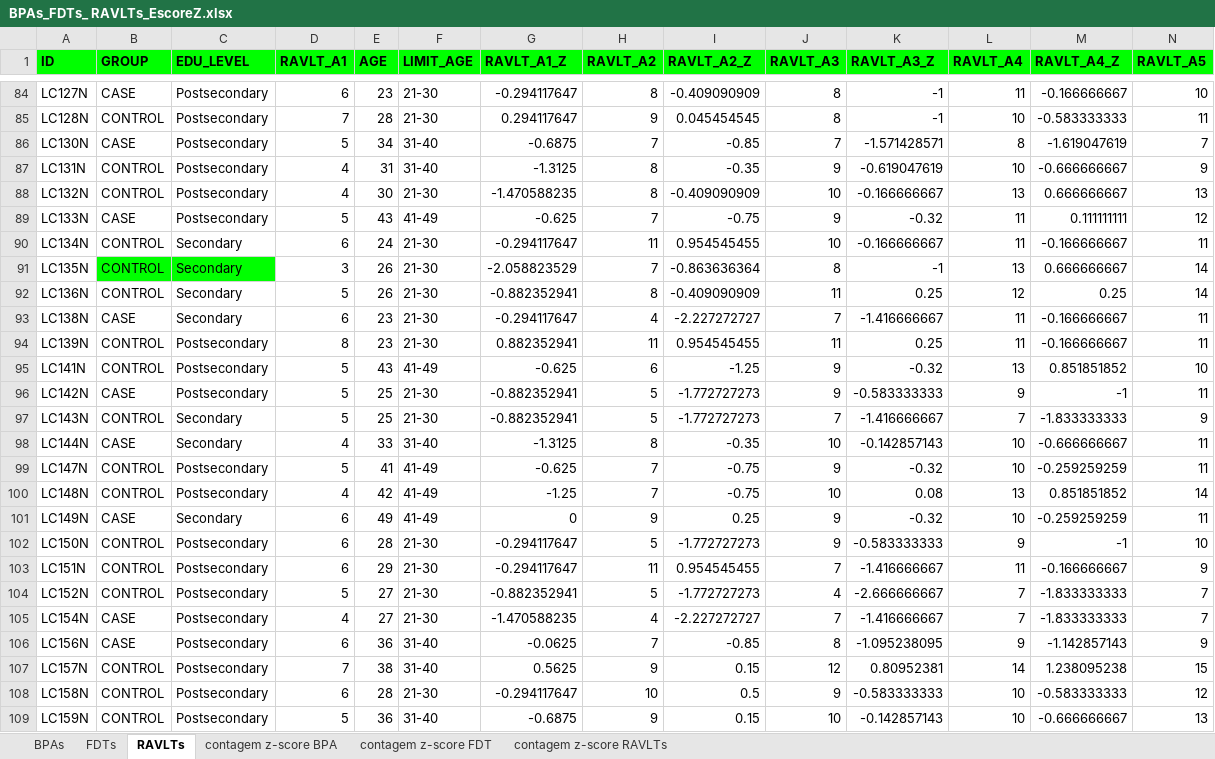
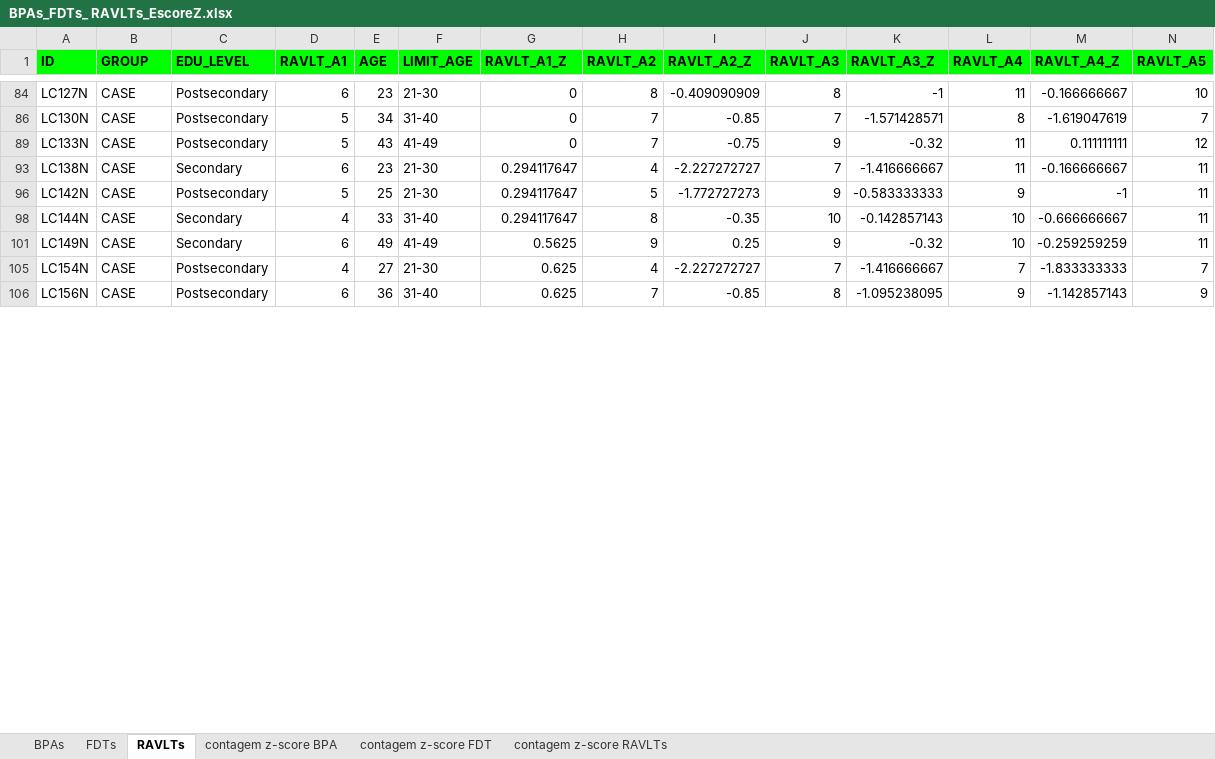
Before and after one commit to Felipe-Fagundes-LBBM/Neurocognitive-Function-Test-Analysis, an Excel workbook: BPAs_FDTs_ RAVLTs_EscoreZ.xlsx, sheet RAVLTs, drawn as a sheet; only a part is shown, gaps mark what is left out; values as stored, in another font and other column widths than the file's, no borders; rows hold the shown columns only; the diff covers the shown part only; the diff names each change by its address in the sheet, - before the commit and + after, or states it on an @@ line.

```diff
--- a/BPAs_FDTs_ RAVLTs_EscoreZ.xlsx (sheet RAVLTs)
+++ b/BPAs_FDTs_ RAVLTs_EscoreZ.xlsx (sheet RAVLTs)
-G84 (RAVLT_A1_Z): -0.294117647
+G84 (RAVLT_A1_Z): 0
@@ row 85 hidden: LC128N | CONTROL | Postsecondary | 7 | 28 | 21-30 | 0.294117647 | 9 | 0.045454545 | 8 | -1 | 10 | -0.583333333 | 11 @@
-G86 (RAVLT_A1_Z): -0.6875
+G86 (RAVLT_A1_Z): 0
@@ row 87 hidden: LC131N | CONTROL | Postsecondary | 4 | 31 | 31-40 | -1.3125 | 8 | -0.35 | 9 | -0.619047619 | 10 | -0.666666667 | 9 @@
@@ row 88 hidden: LC132N | CONTROL | Postsecondary | 4 | 30 | 21-30 | -1.470588235 | 8 | -0.409090909 | 10 | -0.166666667 | 13 | 0.666666667 | 13 @@
-G89 (RAVLT_A1_Z): -0.625
+G89 (RAVLT_A1_Z): 0
@@ row 90 hidden: LC134N | CONTROL | Secondary | 6 | 24 | 21-30 | -0.294117647 | 11 | 0.954545455 | 10 | -0.166666667 | 11 | -0.166666667 | 11 @@
@@ row 91 hidden: LC135N | CONTROL | Secondary | 3 | 26 | 21-30 | -2.058823529 | 7 | -0.863636364 | 8 | -1 | 13 | 0.666666667 | 14 @@
@@ row 92 hidden: LC136N | CONTROL | Secondary | 5 | 26 | 21-30 | -0.882352941 | 8 | -0.409090909 | 11 | 0.25 | 12 | 0.25 | 14 @@
-G93 (RAVLT_A1_Z): -0.294117647
+G93 (RAVLT_A1_Z): 0.294117647
@@ row 94 hidden: LC139N | CONTROL | Postsecondary | 8 | 23 | 21-30 | 0.882352941 | 11 | 0.954545455 | 11 | 0.25 | 11 | -0.166666667 | 11 @@
@@ row 95 hidden: LC141N | CONTROL | Postsecondary | 5 | 43 | 41-49 | -0.625 | 6 | -1.25 | 9 | -0.32 | 13 | 0.851851852 | 10 @@
-G96 (RAVLT_A1_Z): -0.882352941
+G96 (RAVLT_A1_Z): 0.294117647
@@ row 97 hidden: LC143N | CONTROL | Secondary | 5 | 25 | 21-30 | -0.882352941 | 5 | -1.772727273 | 7 | -1.416666667 | 7 | -1.833333333 | 9 @@
-G98 (RAVLT_A1_Z): -1.3125
+G98 (RAVLT_A1_Z): 0.294117647
@@ row 99 hidden: LC147N | CONTROL | Postsecondary | 5 | 41 | 41-49 | -0.625 | 7 | -0.75 | 9 | -0.32 | 10 | -0.259259259 | 11 @@
@@ row 100 hidden: LC148N | CONTROL | Postsecondary | 4 | 42 | 41-49 | -1.25 | 7 | -0.75 | 10 | 0.08 | 13 | 0.851851852 | 14 @@
-G101 (RAVLT_A1_Z): 0
+G101 (RAVLT_A1_Z): 0.5625
@@ row 102 hidden: LC150N | CONTROL | Postsecondary | 6 | 28 | 21-30 | -0.294117647 | 5 | -1.772727273 | 9 | -0.583333333 | 9 | -1 | 10 @@
@@ row 103 hidden: LC151N | CONTROL | Postsecondary | 6 | 29 | 21-30 | -0.294117647 | 11 | 0.954545455 | 7 | -1.416666667 | 11 | -0.166666667 | 9 @@
@@ row 104 hidden: LC152N | CONTROL | Postsecondary | 5 | 27 | 21-30 | -0.882352941 | 5 | -1.772727273 | 4 | -2.666666667 | 7 | -1.833333333 | 7 @@
-G105 (RAVLT_A1_Z): -1.470588235
+G105 (RAVLT_A1_Z): 0.625
-G106 (RAVLT_A1_Z): -0.0625
+G106 (RAVLT_A1_Z): 0.625
@@ row 107 hidden: LC157N | CONTROL | Postsecondary | 7 | 38 | 31-40 | 0.5625 | 9 | 0.15 | 12 | 0.80952381 | 14 | 1.238095238 | 15 @@
@@ row 108 hidden: LC158N | CONTROL | Postsecondary | 6 | 28 | 21-30 | -0.294117647 | 10 | 0.5 | 9 | -0.583333333 | 10 | -0.583333333 | 12 @@
@@ row 109 hidden: LC159N | CONTROL | Postsecondary | 5 | 36 | 31-40 | -0.6875 | 9 | 0.15 | 10 | -0.142857143 | 10 | -0.666666667 | 13 @@
```
Also changed, not shown: 22 hidden or unhidden rows and 62 edited cells elsewhere in this sheet, sheet contagem z-score RAVLTs, sheet contagem z-score FDT.
